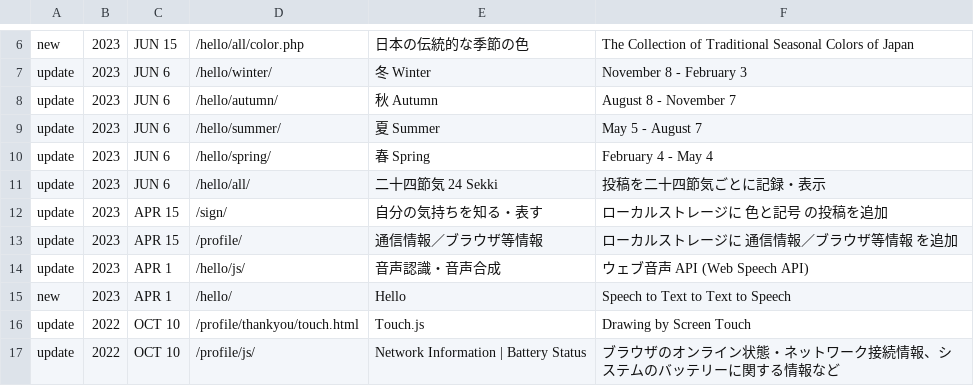
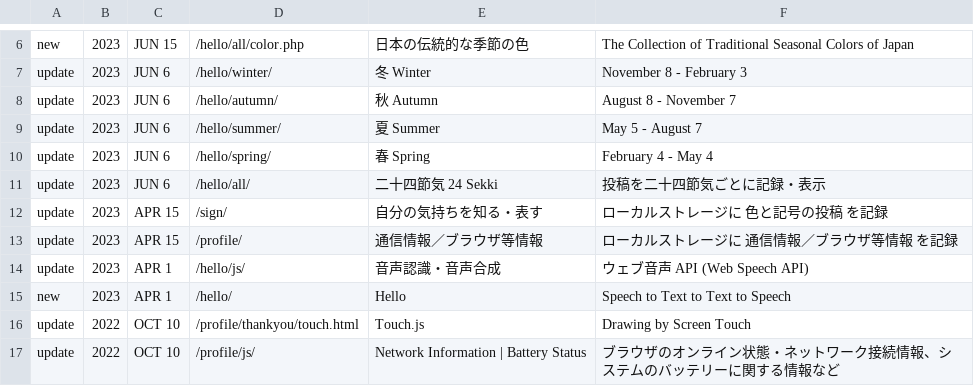
Before and after one commit to c-c-space/.github, a CSV file: ver/index.csv, drawn as a sheet; only a part is shown, gaps mark what is left out.

Commit message:
Update index.csv

```diff
--- a/ver/index.csv
+++ b/ver/index.csv
@@ -11,4 +11,4 @@ update,2023,JUN 6,"/hello/spring/","春 Spring","February 4 - May 4"
 update,2023,JUN 6,"/hello/all/","二十四節気 24 Sekki","投稿を二十四節気ごとに記録・表示"
-update,2023,APR 15,"/sign/","自分の気持ちを知る・表す","ローカルストレージに 色と記号 の投稿を追加"
-update,2023,APR 15,"/profile/","通信情報／ブラウザ等情報","ローカルストレージに 通信情報／ブラウザ等情報 を追加"
+update,2023,APR 15,"/sign/","自分の気持ちを知る・表す","ローカルストレージに 色と記号の投稿 を記録"
+update,2023,APR 15,"/profile/","通信情報／ブラウザ等情報","ローカルストレージに 通信情報／ブラウザ等情報 を記録"
 update,2023,APR 1,"/hello/js/","音声認識・音声合成","ウェブ音声 API (Web Speech API)"
```
